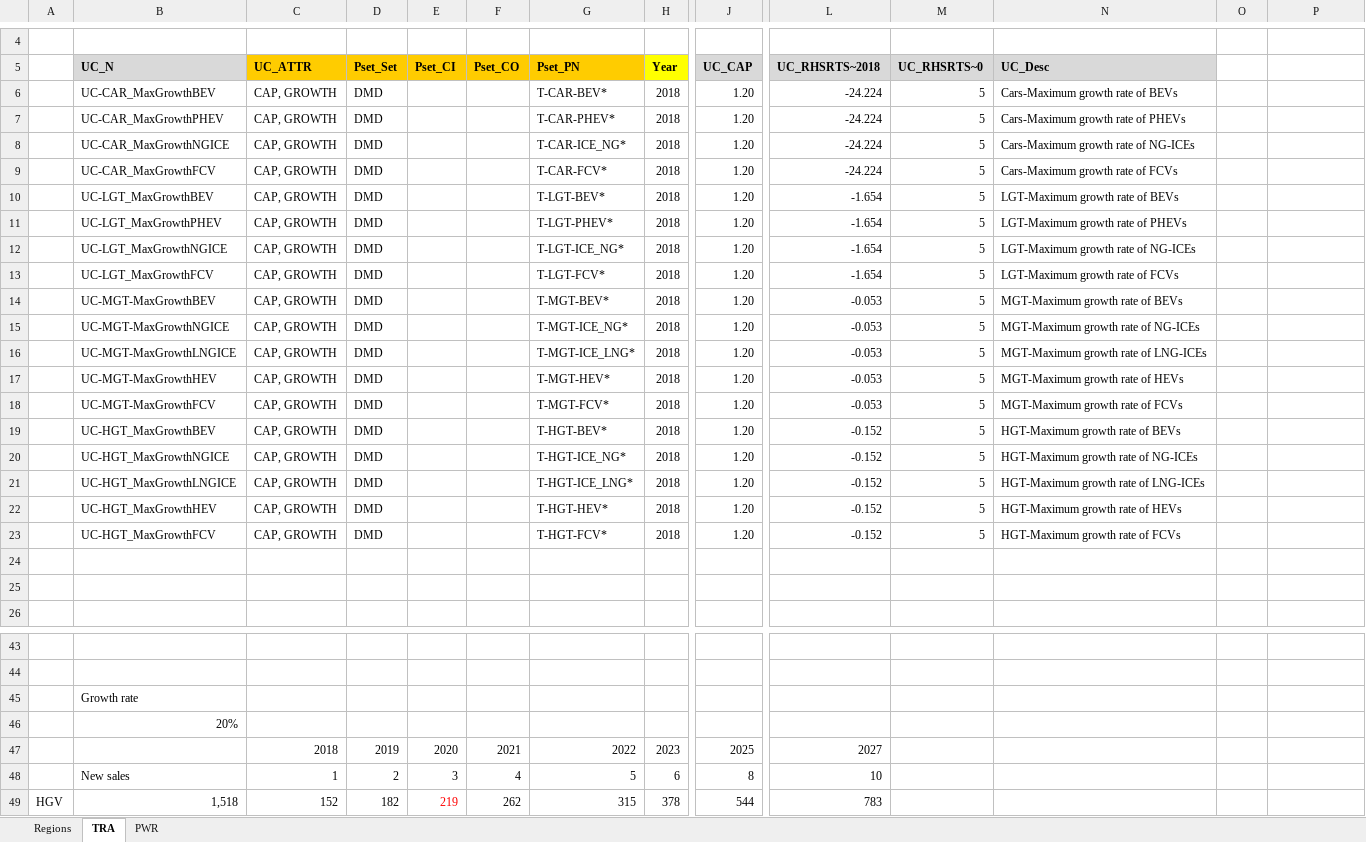
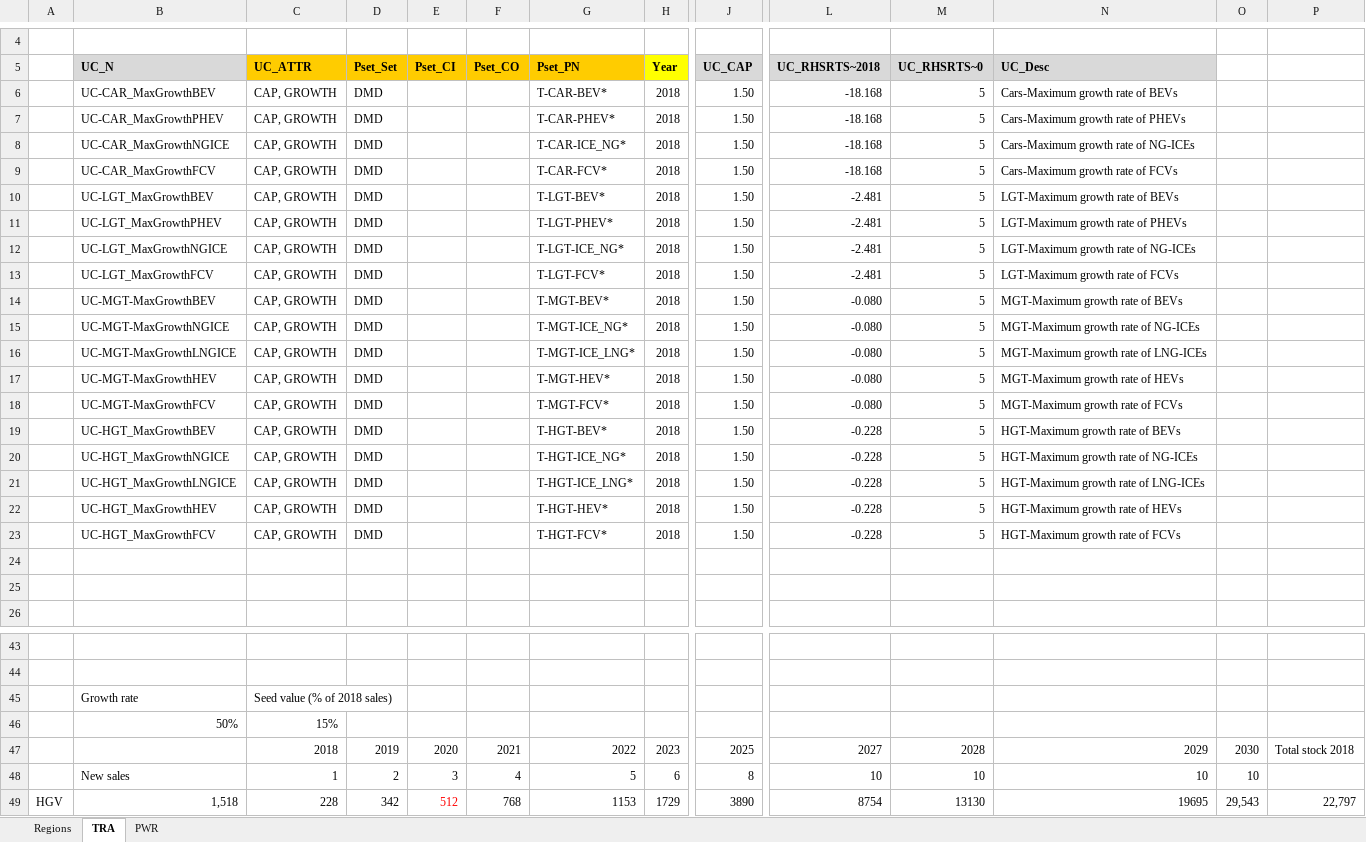
Before and after one commit to MaREI-EPMG/TIM-archived, an Excel workbook: SuppXLS/Scen_B_SYS_MaxGrowthRates.xlsx, sheet TRA, drawn as a sheet; only a part is shown, gaps mark what is left out; values as stored, in another font and other column widths than the file's, no borders; removed rows and columns are numbered as before the commit, all else as after; rows hold the shown columns only; the diff covers the shown part only; the diff names each change by its address in the sheet, - before the commit and + after, or states it on an @@ line.

Commit message:
Change UC_MaxGrowthRate for TRA
Increased growth rates and seed values for AFV

```diff
--- a/SuppXLS/Scen_B_SYS_MaxGrowthRates.xlsx (sheet TRA)
+++ b/SuppXLS/Scen_B_SYS_MaxGrowthRates.xlsx (sheet TRA)
-J6:J23 (UC_CAP): 1.20
+J6:J23 (UC_CAP): 1.50
-L6:L9 (UC_RHSRTS~2018): -24.224
+L6:L9 (UC_RHSRTS~2018): -18.168
-L10:L13 (UC_RHSRTS~2018): -1.654
+L10:L13 (UC_RHSRTS~2018): -2.481
-L14:L18 (UC_RHSRTS~2018): -0.053
+L14:L18 (UC_RHSRTS~2018): -0.080
-L19:L23 (UC_RHSRTS~2018): -0.152
+L19:L23 (UC_RHSRTS~2018): -0.228
-C45 (UC_ATTR): (empty)
+C45 (UC_ATTR): Seed value (% of 2018 sales)
-row 46:  | 20%
+row 46:  | 50% | 15%
-M47 (UC_RHSRTS~0): (empty)
+M47 (UC_RHSRTS~0): 2028
-N47 (UC_Desc): (empty)
+N47 (UC_Desc): 2029
-O47: (empty)
+O47: 2030
-P47: (empty)
+P47: Total stock 2018
-M48 (UC_RHSRTS~0): (empty)
+M48 (UC_RHSRTS~0): 10
-N48 (UC_Desc): (empty)
+N48 (UC_Desc): 10
-O48: (empty)
+O48: 10
-C49 (UC_ATTR): 152
+C49 (UC_ATTR): 228
-D49 (Pset_Set): 182
+D49 (Pset_Set): 342
-E49 (Pset_CI): 219
+E49 (Pset_CI): 512
-F49 (Pset_CO): 262
+F49 (Pset_CO): 768
-G49 (Pset_PN): 315
+G49 (Pset_PN): 1153
-H49 (Year): 378
+H49 (Year): 1729
-J49 (UC_CAP): 544
+J49 (UC_CAP): 3890
-L49 (UC_RHSRTS~2018): 783
+L49 (UC_RHSRTS~2018): 8754
-M49 (UC_RHSRTS~0): (empty)
+M49 (UC_RHSRTS~0): 13130
-N49 (UC_Desc): (empty)
+N49 (UC_Desc): 19695
-O49: (empty)
+O49: 29,543
-P49: (empty)
+P49: 22,797
```
Also changed, not shown: 44 edited cells elsewhere in this sheet, sheet PWR.
